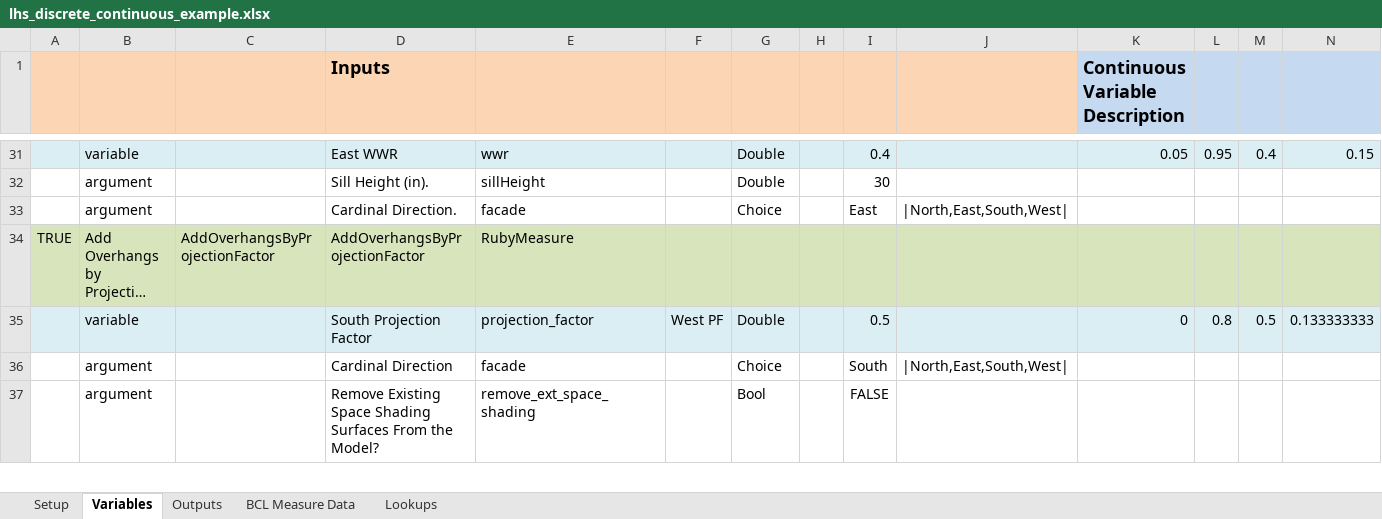
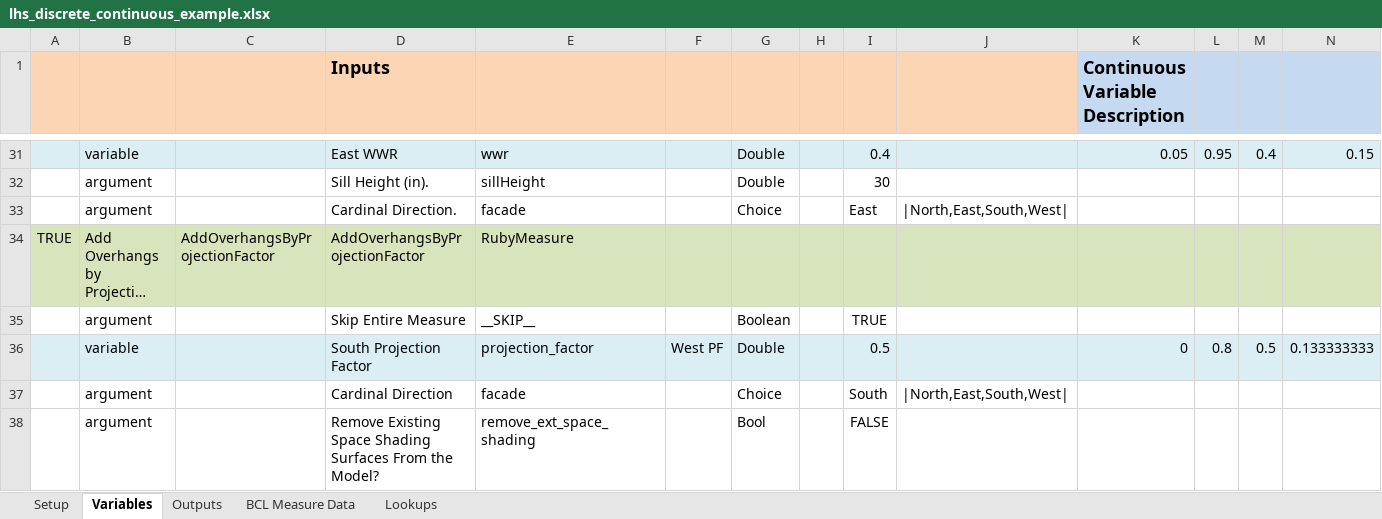
Before and after one commit to NREL/OpenStudio-analysis-spreadsheet, an Excel workbook: projects/lhs_discrete_continuous_example.xlsx, sheet Variables, drawn as a sheet; only a part is shown, gaps mark what is left out; long unchanged cells end in …; values as stored, in another font and other column widths than the file's, no borders; rows hold the shown columns only; the diff names each change by its address in the sheet, - before the commit and + after, or states it on an @@ line.

```diff
--- a/projects/lhs_discrete_continuous_example.xlsx (sheet Variables)
+++ b/projects/lhs_discrete_continuous_example.xlsx (sheet Variables)
+row 35:  | argument |  | Skip Entire Measure | __SKIP__ |  | Boolean |  | TRUE
```
Also changed, not shown: 3 other files.
